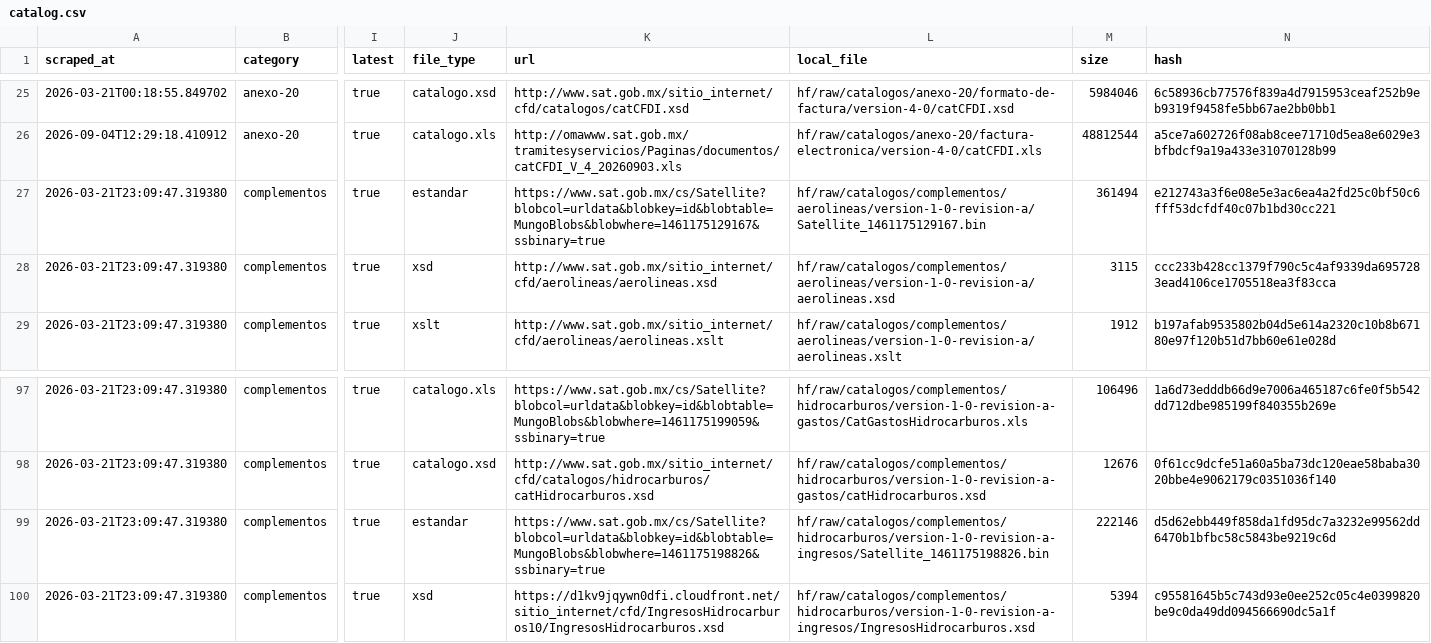
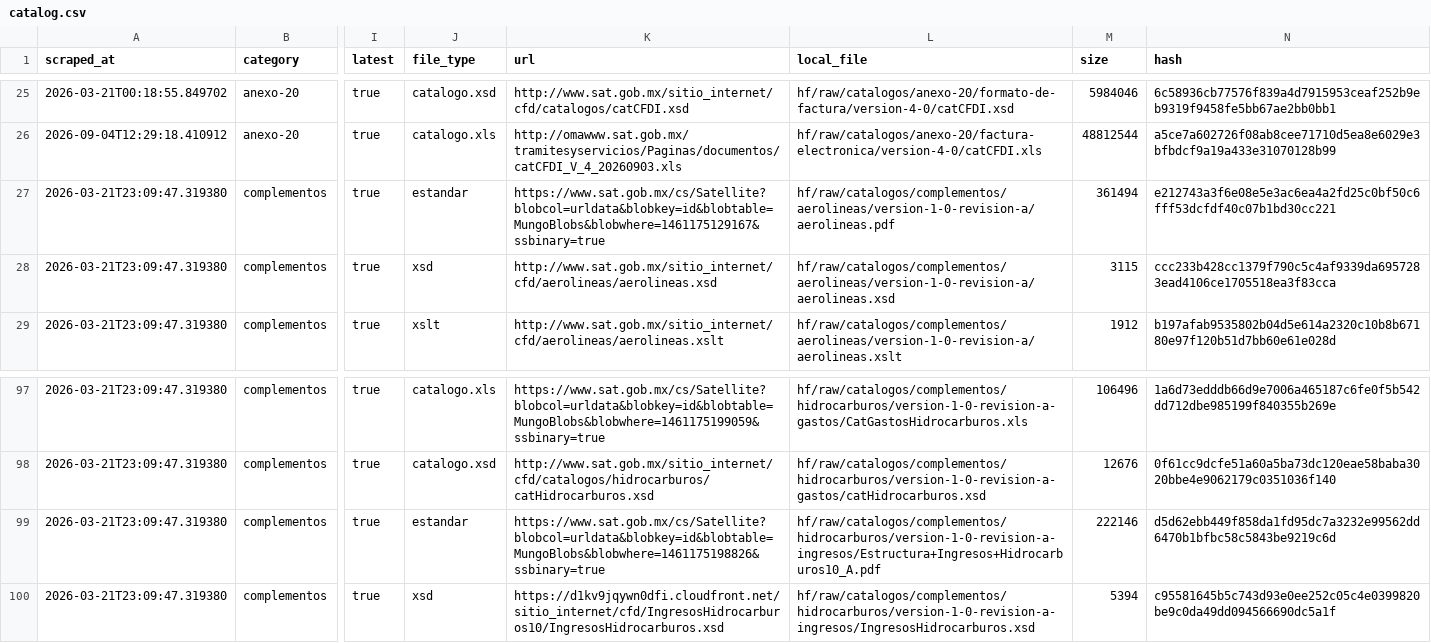
Before and after one commit to mayrop/sat-metadata-scraper, a CSV file: output/catalog.csv, drawn as a sheet; only a part is shown, gaps mark what is left out; the diff names each change by its address in the sheet, - before the commit and + after, or states it on an @@ line.

```diff
--- a/output/catalog.csv
+++ b/output/catalog.csv
-L27 (local_file): hf/raw/catalogos/complementos/aerolineas/version-1-0-revision-a/Satellite_1461175129167.bin
+L27 (local_file): hf/raw/catalogos/complementos/aerolineas/version-1-0-revision-a/aerolineas.pdf
-L99 (local_file): hf/raw/catalogos/complementos/hidrocarburos/version-1-0-revision-a-ingresos/Satellite_1461175198826.bin
+L99 (local_file): hf/raw/catalogos/complementos/hidrocarburos/version-1-0-revision-a-ingresos/Estructura+Ingresos+Hidrocarburos10_A.pdf
```
Also changed, not shown: 1 other file.
